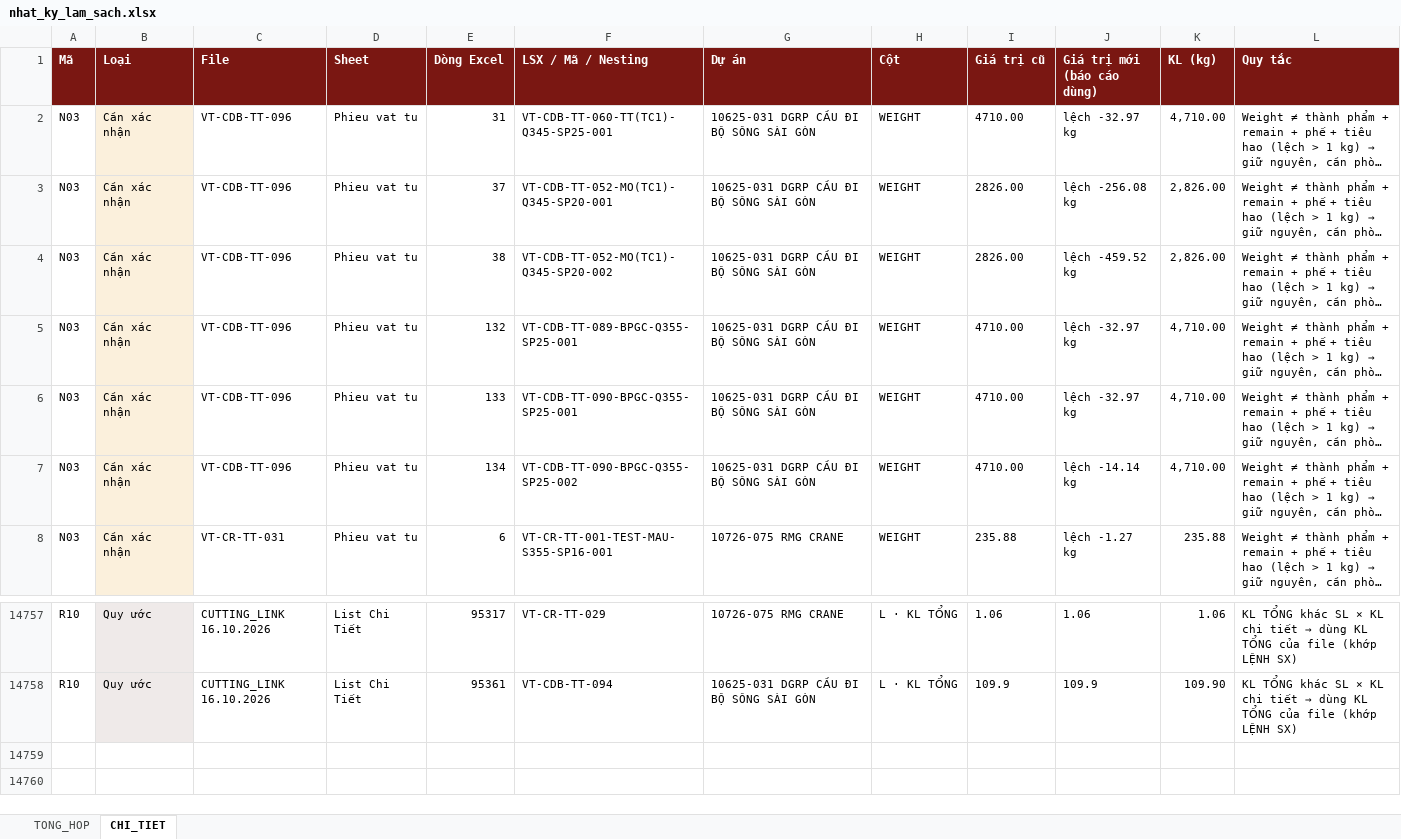
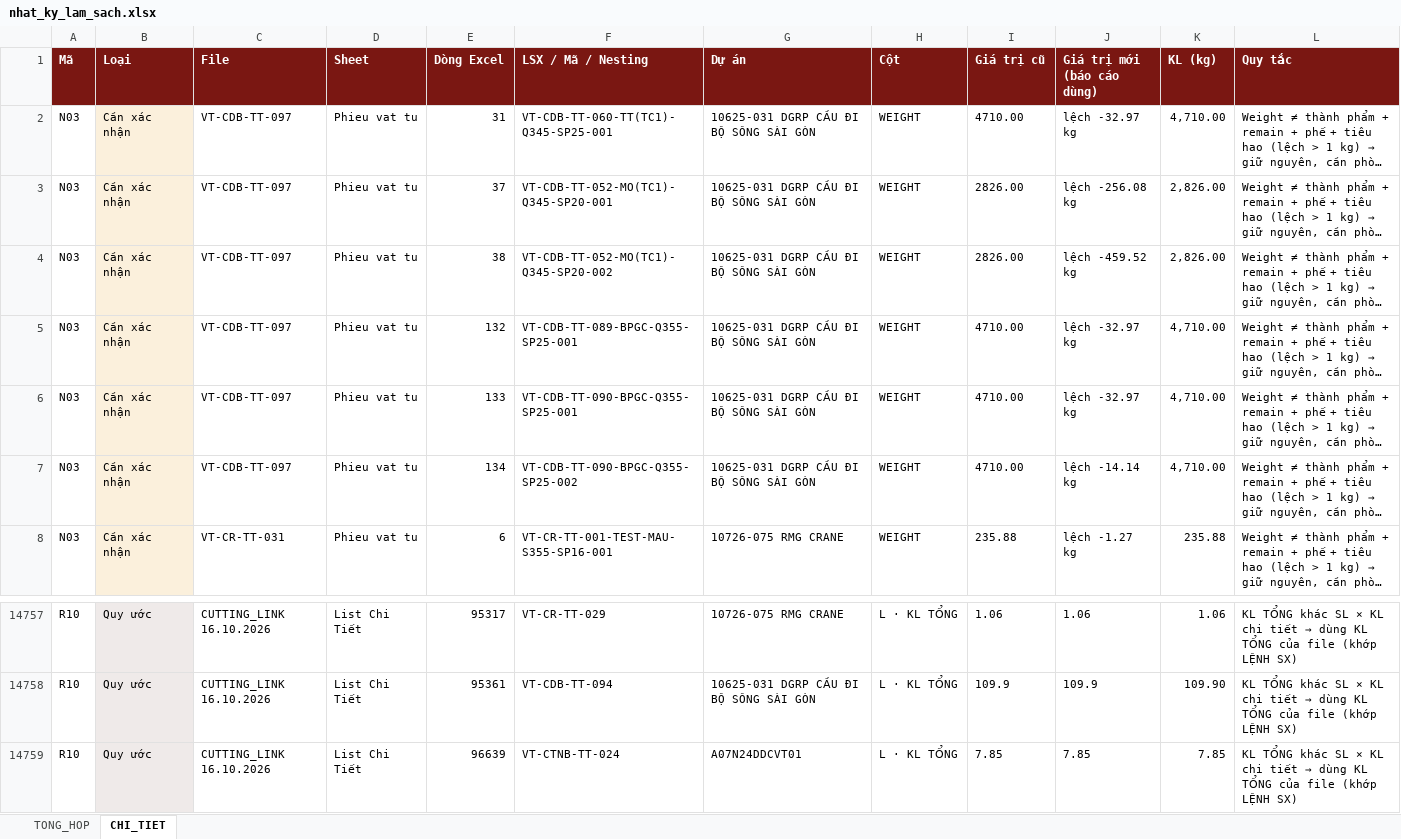
Before and after one commit to phucpt-hub/DDC-Shipyard, an Excel workbook: lich_su/2026-10-16/nhat_ky_lam_sach.xlsx, sheet CHI_TIET, drawn as a sheet; only a part is shown, gaps mark what is left out; long unchanged cells end in …; values as stored, in another font and other column widths than the file's, no borders; the diff covers the shown part only; the diff names each change by its address in the sheet, - before the commit and + after, or states it on an @@ line.

```diff
--- a/lich_su/2026-10-16/nhat_ky_lam_sach.xlsx (sheet CHI_TIET)
+++ b/lich_su/2026-10-16/nhat_ky_lam_sach.xlsx (sheet CHI_TIET)
-C2:C7 (File): VT-CDB-TT-096
+C2:C7 (File): VT-CDB-TT-097
+row 14759: R10 | Quy ước | CUTTING_LINK 16.10.2026 | List Chi Tiết | 96639 | VT-CTNB-TT-024 | A07N24DDCVT01 | L · KL TỔNG | 7.85 | 7.85 | 7.85 | KL TỔNG khác SL × KL chi tiết → dùng KL TỔNG của file (khớp LỆNH SX)
```
Also changed, not shown: 25 edited cells elsewhere in this sheet, sheet TONG_HOP, nhat_ky_lam_sach.xlsx, 2 other files.
